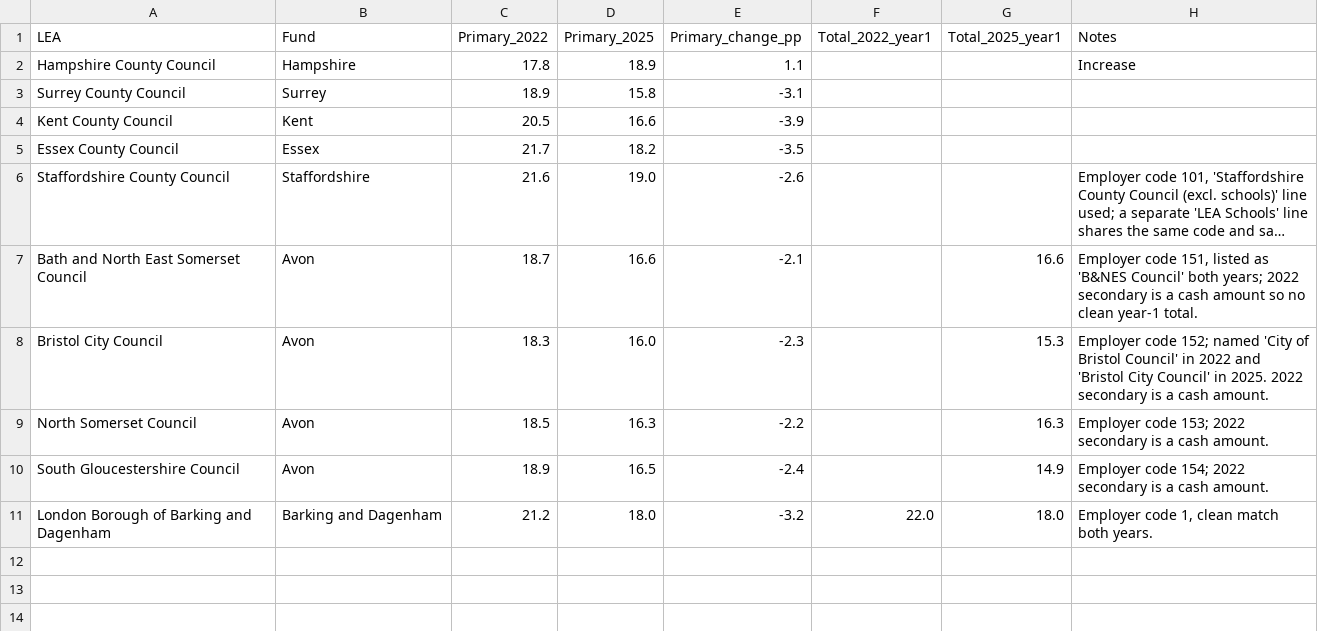
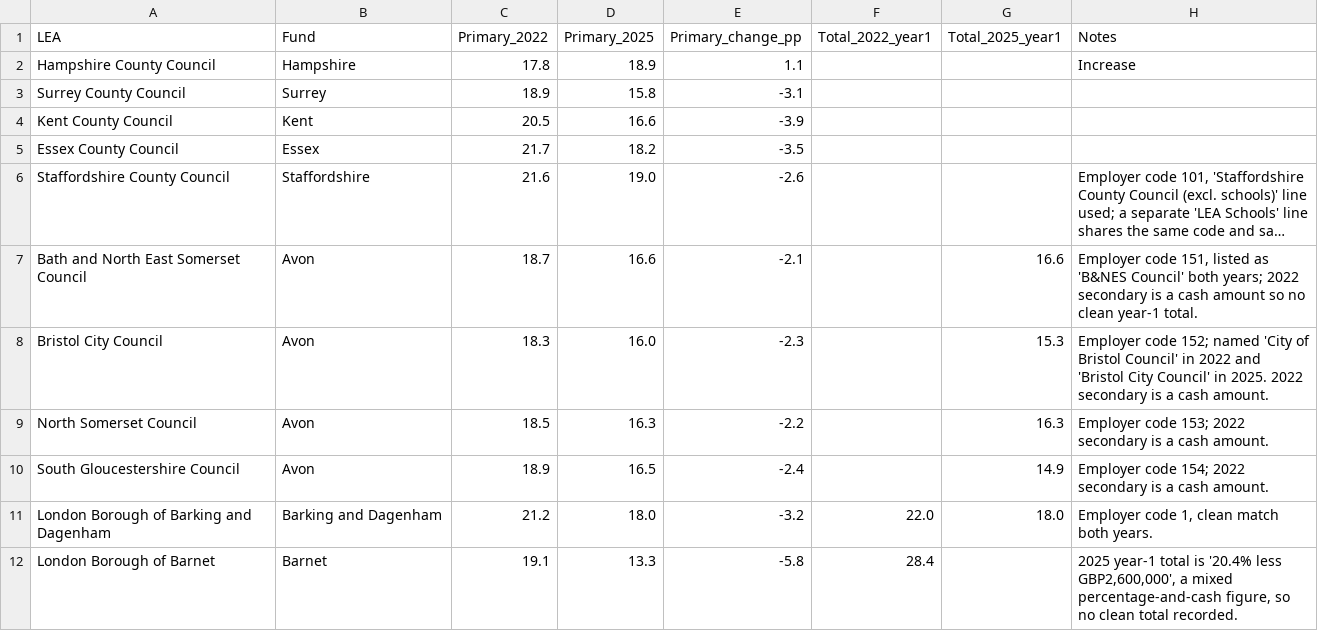
Before and after one commit to manjari2001/lgps, a CSV file: lea_specific_contribution_rates_PROGRESS.csv, drawn as a sheet; long unchanged cells end in ….

```diff
--- a/lea_specific_contribution_rates_PROGRESS.csv
+++ b/lea_specific_contribution_rates_PROGRESS.csv
@@ -11 +11,2 @@ South Gloucestershire Council,Avon,18.9,16.5,-2.4,,14.9,Employer code 154; 2022
 London Borough of Barking and Dagenham,Barking and Dagenham,21.2,18.0,-3.2,22.0,18.0,"Employer code 1, clean match both years."
+London Borough of Barnet,Barnet,19.1,13.3,-5.8,28.4,,"2025 year-1 total is '20.4% less GBP2,600,000', a mixed percentage-and-cash figure, so no clean total recorded."
```
Also changed, not shown: 1 other file.
